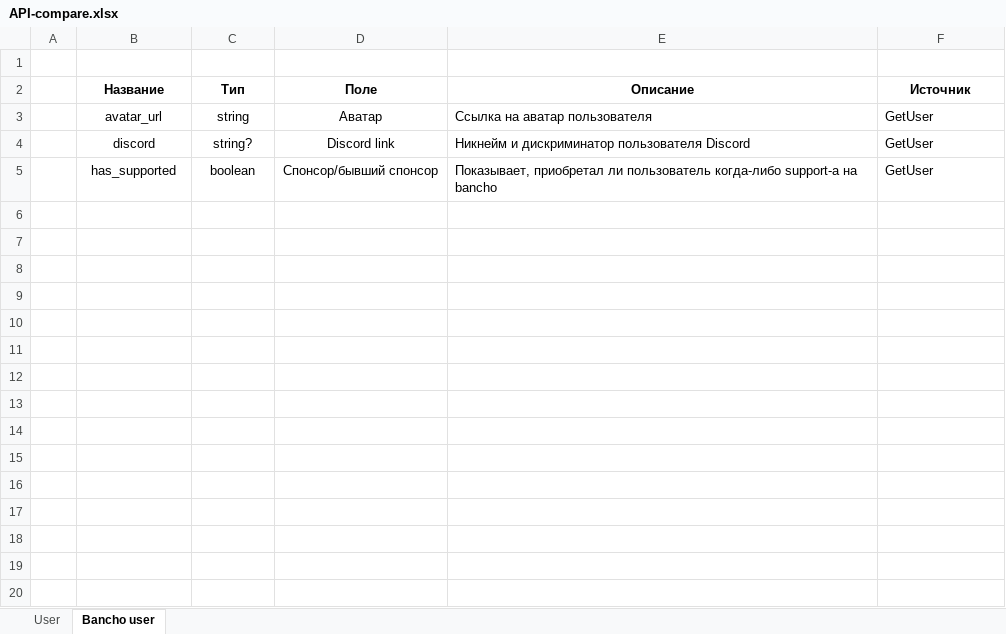
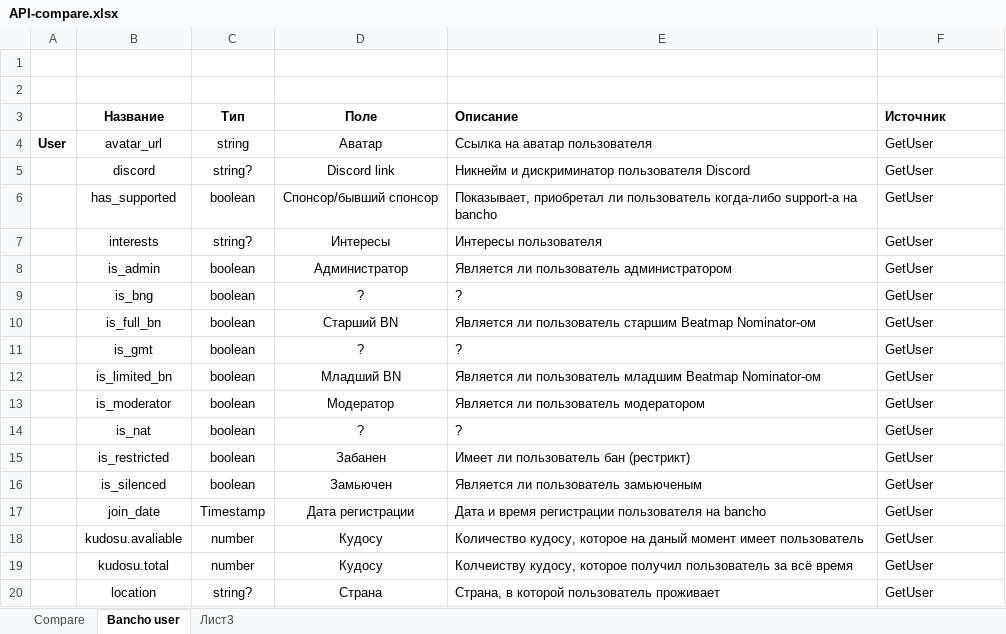
Before and after one commit to Flexlug/Skeletron, an Excel workbook: WAV-Osu-NetApi/API-compare.xlsx, sheet Bancho user, drawn as a sheet; only a part is shown; values as stored, in another font and other column widths than the file's, no borders; addresses are those after the commit; the diff covers the shown part only; the diff names each change by its address in the sheet, - before the commit and + after, or states it on an @@ line.

```diff
--- a/WAV-Osu-NetApi/API-compare.xlsx (sheet Bancho user)
+++ b/WAV-Osu-NetApi/API-compare.xlsx (sheet Bancho user)
-sheet tab: User
+sheet tab: Compare
+sheet tab: Лист3
+row 2: (empty)
-E3:F3 alignment: center
+E3:F3 alignment: left
-A4: (empty)
+A4: User
+row 7:  | interests | string? | Интересы | Интересы пользователя | GetUser
+row 8:  | is_admin | boolean | Администратор | Является ли пользователь администратором | GetUser
+row 9:  | is_bng | boolean | ? | ? | GetUser
+row 10:  | is_full_bn | boolean | Старший BN | Является ли пользователь старшим Beatmap Nominator-ом | GetUser
+row 11:  | is_gmt | boolean | ? | ? | GetUser
+row 12:  | is_limited_bn | boolean | Младший BN | Является ли пользователь младшим Beatmap Nominator-ом | GetUser
+row 13:  | is_moderator | boolean | Модератор | Является ли пользователь модератором | GetUser
+row 14:  | is_nat | boolean | ? | ? | GetUser
+row 15:  | is_restricted | boolean | Забанен | Имеет ли пользователь бан (рестрикт) | GetUser
+row 16:  | is_silenced | boolean | Замьючен | Является ли пользователь замьюченым | GetUser
+row 17:  | join_date | Timestamp | Дата регистрации | Дата и время регистрации пользователя на bancho | GetUser
+row 18:  | kudosu.avaliable | number | Кудосу | Количество кудосу, которое на даный момент имеет пользователь | GetUser
+row 19:  | kudosu.total | number | Кудосу | Колчеиству кудосу, которое получил пользователь за всё время | GetUser
+row 20:  | location | string? | Страна | Страна, в которой пользователь проживает | GetUser
```
Also changed, not shown: 86 added rows elsewhere in this sheet, sheet Compare, 15 other files.
